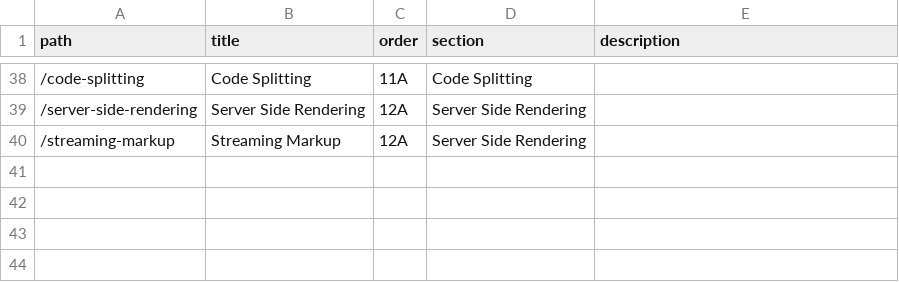
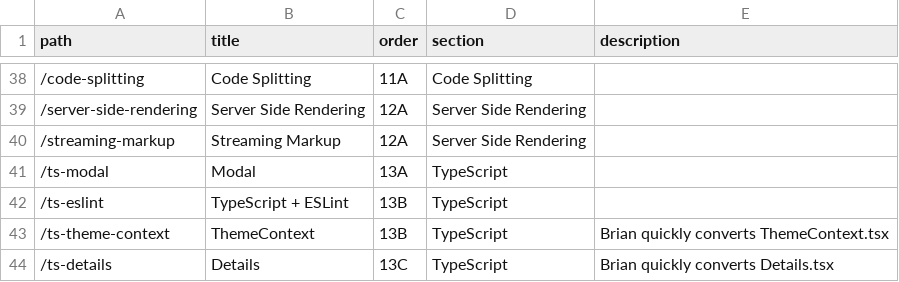
Before and after one commit to btholt/complete-intro-to-react-v6, a CSV file: lessons.csv, drawn as a sheet; only a part is shown, gaps mark what is left out; the diff names each change by its address in the sheet, - before the commit and + after, or states it on an @@ line.

```diff
--- a/lessons.csv
+++ b/lessons.csv
+row 41: /ts-modal | Modal | 13A | TypeScript
+row 42: /ts-eslint | TypeScript + ESLint | 13B | TypeScript
+row 43: /ts-theme-context | ThemeContext | 13B | TypeScript | Brian quickly converts ThemeContext.tsx
+row 44: /ts-details | Details | 13C | TypeScript | Brian quickly converts Details.tsx
```
Also changed, not shown: links.csv, 50 other files.
